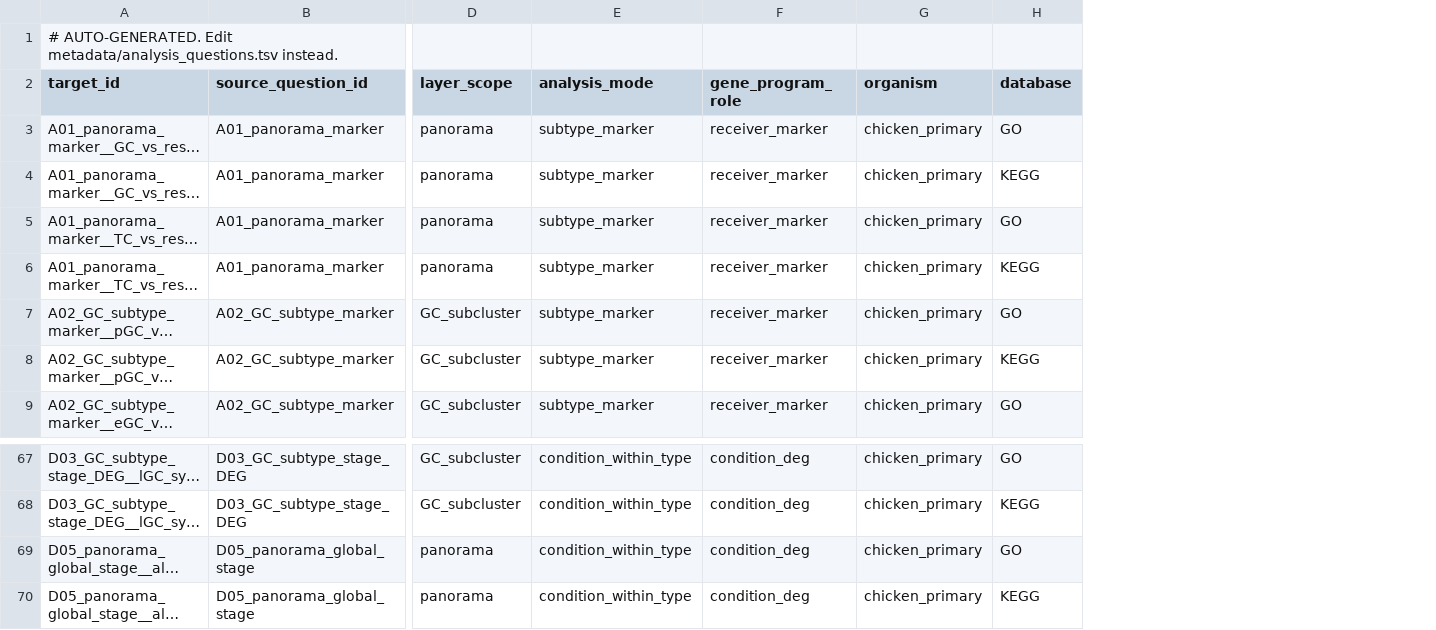
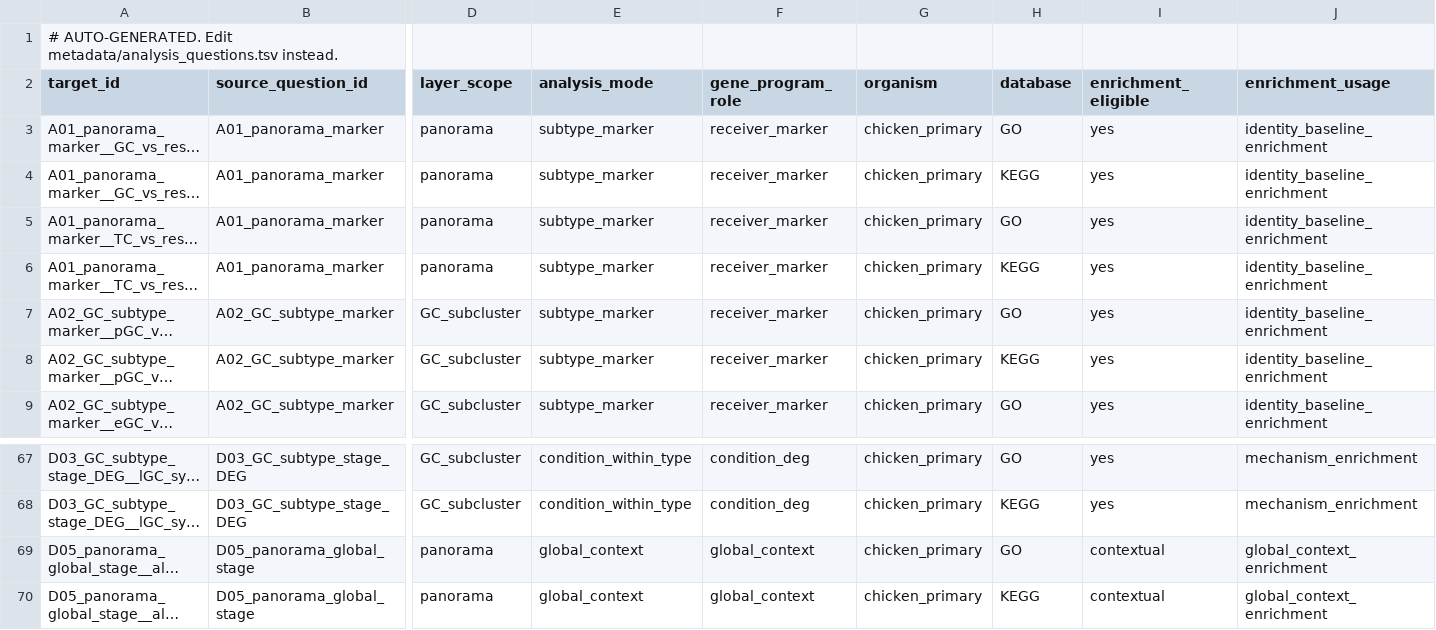
Before and after one commit to yqbxq/scRNA_pipeline_chicken_refactor, a TSV file: metadata/enrichment_targets.tsv, drawn as a sheet; only a part is shown, gaps mark what is left out; long unchanged cells end in …; the diff names each change by its address in the sheet, - before the commit and + after, or states it on an @@ line.

Commit message:
feat(05): separate marker DEG roles

```diff
--- a/metadata/enrichment_targets.tsv
+++ b/metadata/enrichment_targets.tsv
+column I (enrichment_eligible), rows 3-9: all yes; rows 67-70: yes | yes | contextual | contextual
+column J (enrichment_usage), rows 3-9: all identity_baseline_enrichment; rows 67-70: mechanism_enrichment | mechanism_enrichment | global_context_enrichment | global_context_enrichment
-E69:E70 (analysis_mode): condition_within_type
+E69:E70 (analysis_mode): global_context
-F69:F70 (gene_program_role): condition_deg
+F69:F70 (gene_program_role): global_context
```
Also changed, not shown: metadata/analysis_questions.tsv, metadata/comparisons.tsv, 21 other files.
